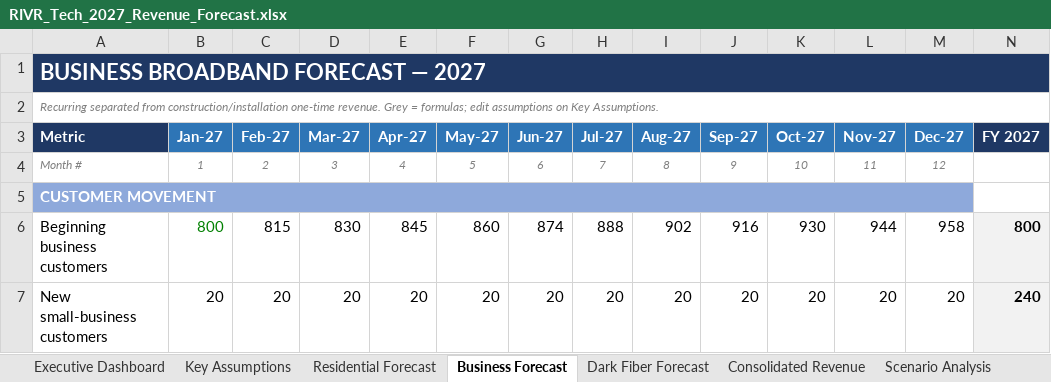
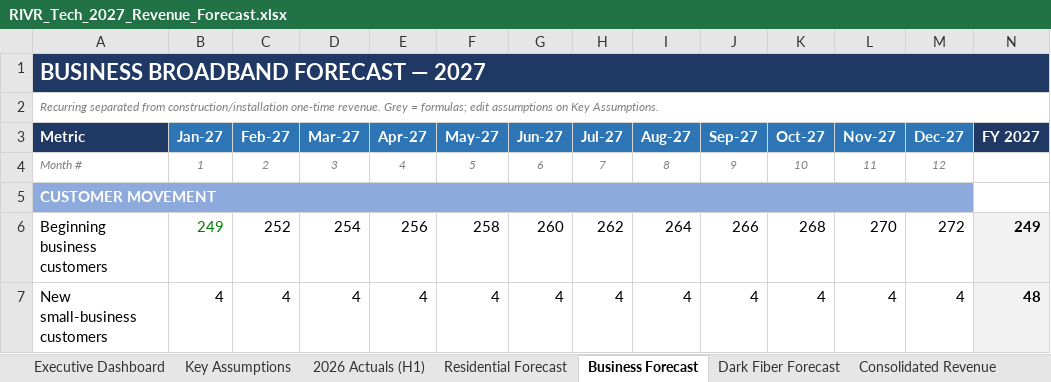
Before and after one commit to dysonjohn2001-sys/claude-skills, an Excel workbook: RIVR_Tech_2027_Revenue_Forecast.xlsx, sheet Business Forecast, drawn as a sheet; only a part is shown; values as stored, in another font and other column widths than the file's, no borders; the diff covers the shown part only; the diff names each change by its address in the sheet, - before the commit and + after, or states it on an @@ line.

```diff
--- a/RIVR_Tech_2027_Revenue_Forecast.xlsx (sheet Business Forecast)
+++ b/RIVR_Tech_2027_Revenue_Forecast.xlsx (sheet Business Forecast)
+sheet tab: 2026 Actuals (H1)
-B6 (Jan-27): 800
+B6 (Jan-27): 249
-C6 (Feb-27): 815
+C6 (Feb-27): 252
-D6 (Mar-27): 830
+D6 (Mar-27): 254
-E6 (Apr-27): 845
+E6 (Apr-27): 256
-F6 (May-27): 860
+F6 (May-27): 258
-G6 (Jun-27): 874
+G6 (Jun-27): 260
-H6 (Jul-27): 888
+H6 (Jul-27): 262
-I6 (Aug-27): 902
+I6 (Aug-27): 264
-J6 (Sep-27): 916
+J6 (Sep-27): 266
-K6 (Oct-27): 930
+K6 (Oct-27): 268
-L6 (Nov-27): 944
+L6 (Nov-27): 270
-M6 (Dec-27): 958
+M6 (Dec-27): 272
-N6 (FY 2027): 800
+N6 (FY 2027): 249
-B7 (Jan-27): 20
+B7 (Jan-27): 4
-C7 (Feb-27): 20
+C7 (Feb-27): 4
-D7 (Mar-27): 20
+D7 (Mar-27): 4
-E7 (Apr-27): 20
+E7 (Apr-27): 4
-F7 (May-27): 20
+F7 (May-27): 4
-G7 (Jun-27): 20
+G7 (Jun-27): 4
-H7 (Jul-27): 20
+H7 (Jul-27): 4
-I7 (Aug-27): 20
+I7 (Aug-27): 4
-J7 (Sep-27): 20
+J7 (Sep-27): 4
-K7 (Oct-27): 20
+K7 (Oct-27): 4
-L7 (Nov-27): 20
+L7 (Nov-27): 4
-M7 (Dec-27): 20
+M7 (Dec-27): 4
-N7 (FY 2027): 240
+N7 (FY 2027): 48
```
Also changed, not shown: 325 edited cells elsewhere in this sheet, sheet Scenario Analysis, sheet Consolidated Revenue, sheet Residential Forecast, sheet Dark Fiber Forecast, sheet Key Assumptions, sheet Margin Calculator, 2 more sheets, charts or pictures, 1 other file.
